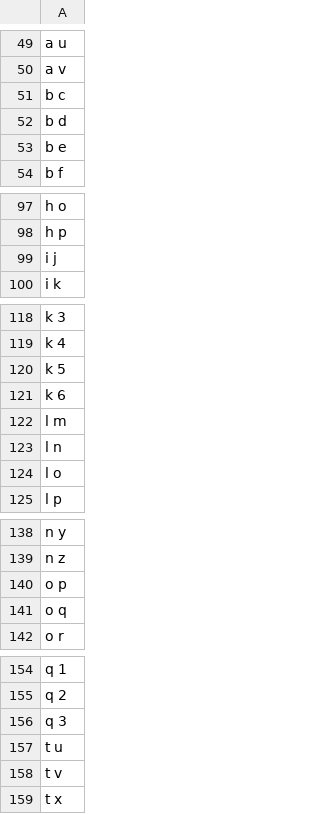
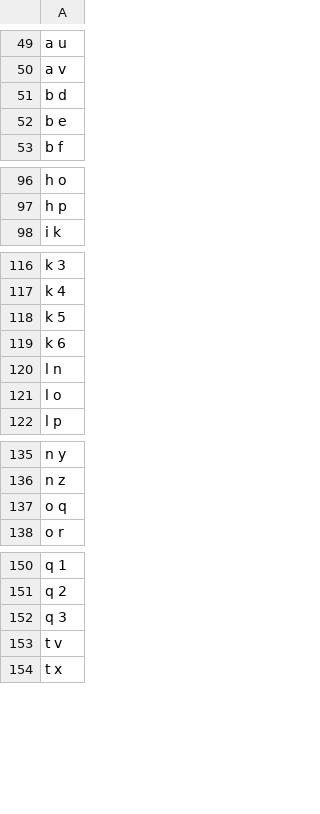
Before and after one commit to sutantyo/comp333_2019, a CSV file: codes/src/data/a2p1_problemA_input_07.csv, drawn as a sheet; only a part is shown, gaps mark what is left out; the diff covers the shown part only.

```diff
--- a/codes/src/data/a2p1_problemA_input_07.csv
+++ b/codes/src/data/a2p1_problemA_input_07.csv
@@ -50,3 +50,2 @@ a u
 a v
-b c
 b d
@@ -98,3 +97,2 @@ h o
 h p
-i j
 i k
@@ -121,3 +119,2 @@ k 5
 k 6
-l m
 l n
@@ -139,3 +136,2 @@ n y
 n z
-o p
 o q
@@ -156,3 +152,2 @@ q 2
 q 3
-t u
 t v
```
Also changed, not shown: 1 removed row elsewhere in this file, codes/src/data/a2p1_problemB_input_06.csv.
